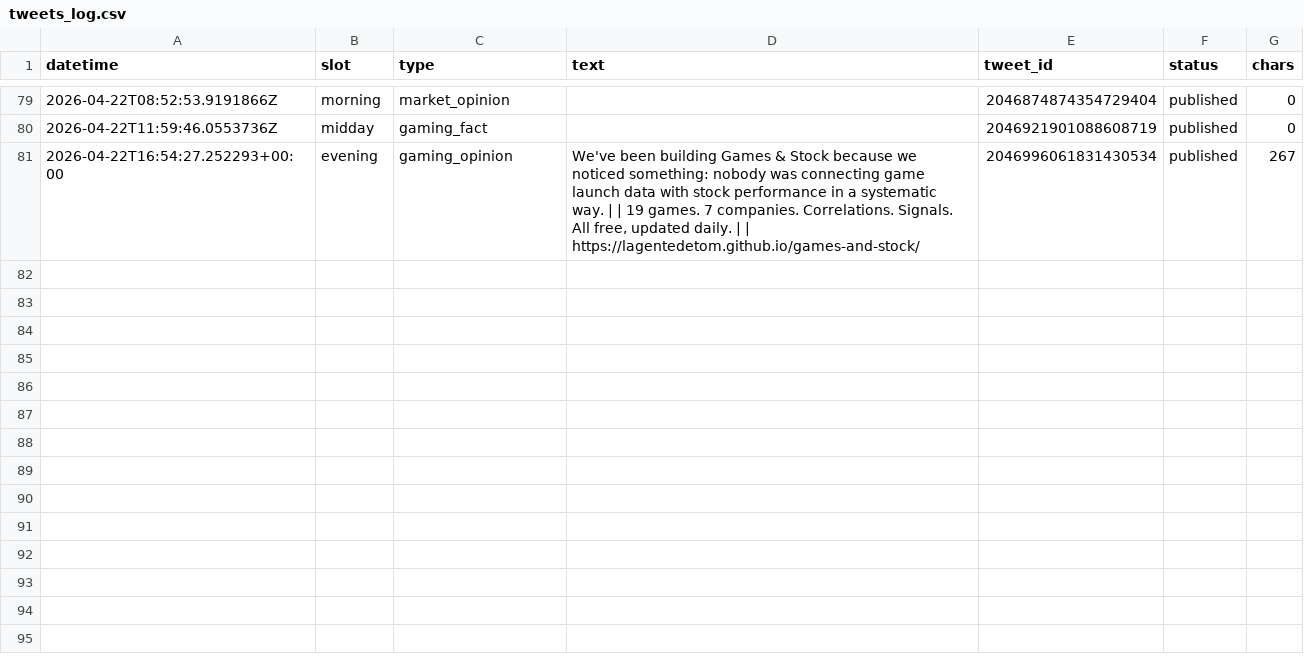
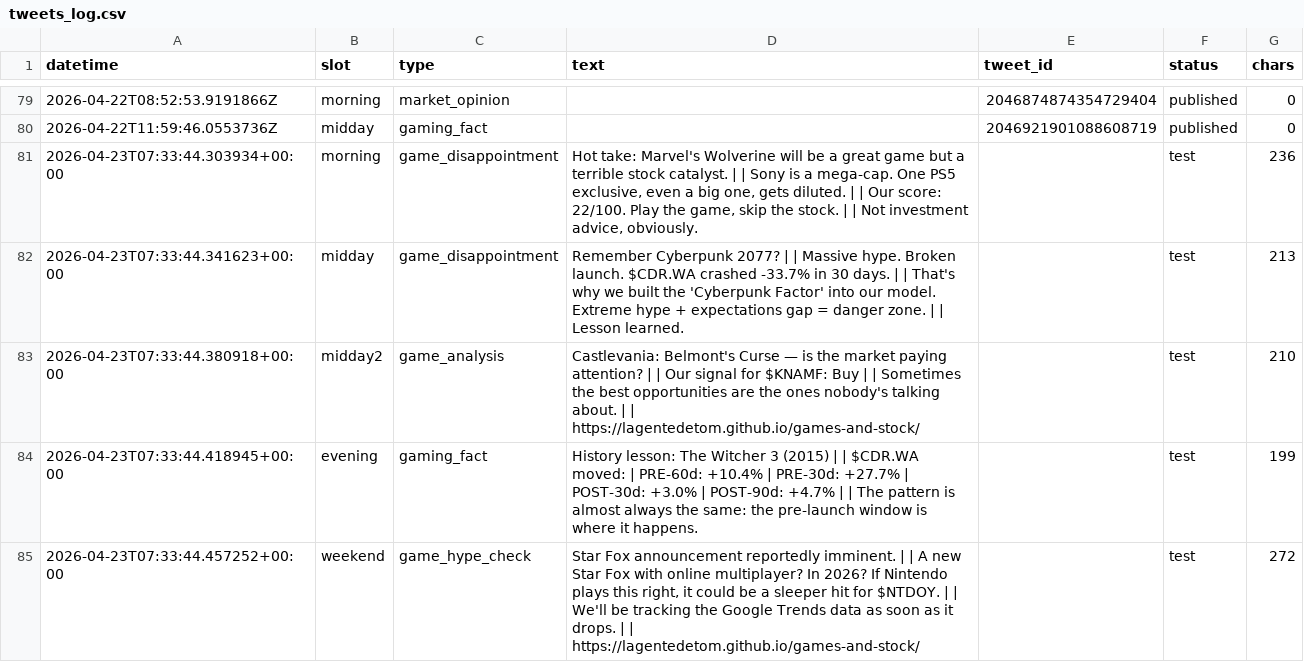
Before and after one commit to Lagentedetom/games-and-stock, a CSV file: data/tweets_log.csv, drawn as a sheet; only a part is shown, gaps mark what is left out.

```diff
--- a/data/tweets_log.csv
+++ b/data/tweets_log.csv
@@ -80,2 +80,6 @@ datetime,slot,type,text,tweet_id,status,chars
 2026-04-22T11:59:46.0553736Z,midday,gaming_fact,,2046921901088608719,published,0
-2026-04-22T16:54:27.252293+00:00,evening,gaming_opinion,"We've been building Games & Stock because we noticed something: nobody was connecting game launch data with stock performance in a systematic way. |  | 19 games. 7 companies. Correlations. Signals. All free, updated daily. |  | https://lagentedetom.github.io/games-and-stock/",2046996061831430534,published,267
+2026-04-23T07:33:44.303934+00:00,morning,game_disappointment,"Hot take: Marvel's Wolverine will be a great game but a terrible stock catalyst. |  | Sony is a mega-cap. One PS5 exclusive, even a big one, gets diluted. |  | Our score: 22/100. Play the game, skip the stock. |  | Not investment advice, obviously.",,test,236
+2026-04-23T07:33:44.341623+00:00,midday,game_disappointment,Remember Cyberpunk 2077? |  | Massive hype. Broken launch. $CDR.WA crashed -33.7% in 30 days. |  | That's why we built the 'Cyberpunk Factor' into our model. Extreme hype + expectations gap = danger zone. |  | Lesson learned.,,test,213
+2026-04-23T07:33:44.380918+00:00,midday2,game_analysis,Castlevania: Belmont's Curse — is the market paying attention? |  | Our signal for $KNAMF: Buy |  | Sometimes the best opportunities are the ones nobody's talking about. |  | https://lagentedetom.github.io/games-and-stock/,,test,210
+2026-04-23T07:33:44.418945+00:00,evening,gaming_fact,History lesson: The Witcher 3 (2015) |  | $CDR.WA moved: | PRE-60d: +10.4% | PRE-30d: +27.7% | POST-30d: +3.0% | POST-90d: +4.7% |  | The pattern is almost always the same: the pre-launch window is where it happens.,,test,199
+2026-04-23T07:33:44.457252+00:00,weekend,game_hype_check,"Star Fox announcement reportedly imminent. |  | A new Star Fox with online multiplayer? In 2026? If Nintendo plays this right, it could be a sleeper hit for $NTDOY. |  | We'll be tracking the Google Trends data as soon as it drops. |  | https://lagentedetom.github.io/games-and-stock/",,test,272
```
Also changed, not shown: 2 other files.
